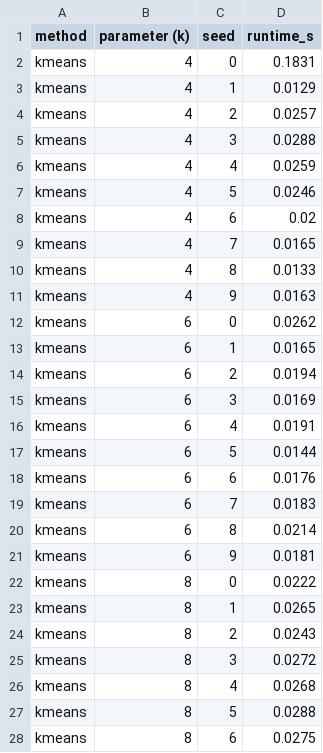
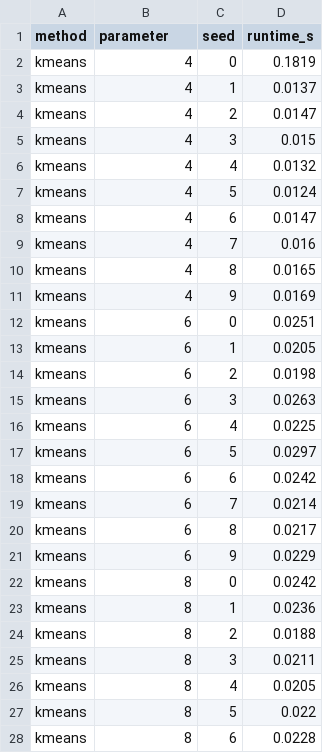
Before and after one commit to abhiapturo/3800-team-7, a CSV file: results/runtime_kmeans.csv, drawn as a sheet; only a part is shown; the diff covers the shown part only.

```diff
--- a/results/runtime_kmeans.csv
+++ b/results/runtime_kmeans.csv
@@ -1,28 +1,28 @@
-method,parameter (k),seed,runtime_s
-kmeans,4,0,0.1831
-kmeans,4,1,0.0129
-kmeans,4,2,0.0257
-kmeans,4,3,0.0288
-kmeans,4,4,0.0259
-kmeans,4,5,0.0246
-kmeans,4,6,0.02
-kmeans,4,7,0.0165
-kmeans,4,8,0.0133
-kmeans,4,9,0.0163
-kmeans,6,0,0.0262
-kmeans,6,1,0.0165
-kmeans,6,2,0.0194
-kmeans,6,3,0.0169
-kmeans,6,4,0.0191
-kmeans,6,5,0.0144
-kmeans,6,6,0.0176
-kmeans,6,7,0.0183
-kmeans,6,8,0.0214
-kmeans,6,9,0.0181
-kmeans,8,0,0.0222
-kmeans,8,1,0.0265
-kmeans,8,2,0.0243
-kmeans,8,3,0.0272
-kmeans,8,4,0.0268
-kmeans,8,5,0.0288
-kmeans,8,6,0.0275
+method,parameter,seed,runtime_s
+kmeans,4,0,0.1819
+kmeans,4,1,0.0137
+kmeans,4,2,0.0147
+kmeans,4,3,0.015
+kmeans,4,4,0.0132
+kmeans,4,5,0.0124
+kmeans,4,6,0.0147
+kmeans,4,7,0.016
+kmeans,4,8,0.0165
+kmeans,4,9,0.0169
+kmeans,6,0,0.0251
+kmeans,6,1,0.0205
+kmeans,6,2,0.0198
+kmeans,6,3,0.0263
+kmeans,6,4,0.0225
+kmeans,6,5,0.0297
+kmeans,6,6,0.0242
+kmeans,6,7,0.0214
+kmeans,6,8,0.0217
+kmeans,6,9,0.0229
+kmeans,8,0,0.0242
+kmeans,8,1,0.0236
+kmeans,8,2,0.0188
+kmeans,8,3,0.0211
+kmeans,8,4,0.0205
+kmeans,8,5,0.022
+kmeans,8,6,0.0228
```
Also changed, not shown: 33 edited cells elsewhere in this file, results/firstrun_clusters_kmeans.csv, 5 other files.
